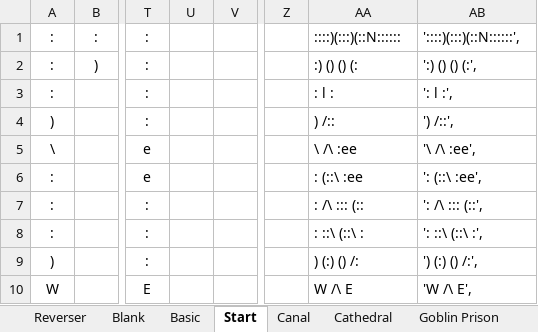
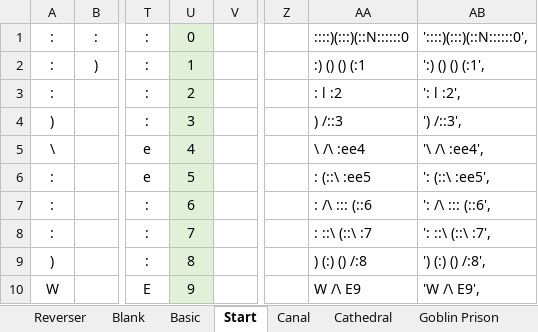
Before and after one commit to kwoolter/Tower2, an Excel workbook: game_template/model/data/floor builder Level 4.xlsx, sheet Start, drawn as a sheet; only a part is shown, gaps mark what is left out; values as stored, in another font and other column widths than the file's, no borders; conditional formats not drawn; the diff covers the shown part only; the diff names each change by its address in the sheet, - before the commit and + after, or states it on an @@ line.

```diff
--- a/game_template/model/data/floor builder Level 4.xlsx (sheet Start)
+++ b/game_template/model/data/floor builder Level 4.xlsx (sheet Start)
-U1: (empty)
+U1: 0
-U1:U10 fill: none
+U1:U10 fill: #E2F0D9
-AA1: ::::)(:::)(::N::::::
+AA1: ::::)(:::)(::N::::::0
-AB1: '::::)(:::)(::N::::::',
+AB1: '::::)(:::)(::N::::::0',
-U2: (empty)
+U2: 1
-AA2: :) () () (:
+AA2: :) () () (:1
-AB2: ':) () () (:',
+AB2: ':) () () (:1',
-U3: (empty)
+U3: 2
-AA3: : l :
+AA3: : l :2
-AB3: ': l :',
+AB3: ': l :2',
-U4: (empty)
+U4: 3
-AA4: ) /::
+AA4: ) /::3
-AB4: ') /::',
+AB4: ') /::3',
-U5: (empty)
+U5: 4
-AA5: \ /\ :ee
+AA5: \ /\ :ee4
-AB5: '\ /\ :ee',
+AB5: '\ /\ :ee4',
-U6: (empty)
+U6: 5
-AA6: : (::\ :ee
+AA6: : (::\ :ee5
-AB6: ': (::\ :ee',
+AB6: ': (::\ :ee5',
-U7: (empty)
+U7: 6
-AA7: : /\ ::: (::
+AA7: : /\ ::: (::6
-AB7: ': /\ ::: (::',
+AB7: ': /\ ::: (::6',
-U8: (empty)
+U8: 7
-AA8: : ::\ (::\ :
+AA8: : ::\ (::\ :7
-AB8: ': ::\ (::\ :',
+AB8: ': ::\ (::\ :7',
-U9: (empty)
+U9: 8
-AA9: ) (:) () /:
+AA9: ) (:) () /:8
-AB9: ') (:) () /:',
+AB9: ') (:) () /:8',
-U10: (empty)
+U10: 9
-AA10: W /\ E
+AA10: W /\ E9
-AB10: 'W /\ E',
+AB10: 'W /\ E9',
```
Also changed, not shown: 1 added row, 1 removed row, 30 edited cells and cell formats elsewhere in this sheet, game_template/model/data/floor builder Level 3.xlsx, game_template/model/data/floor builder Level 9.xlsx, 5 other files.
